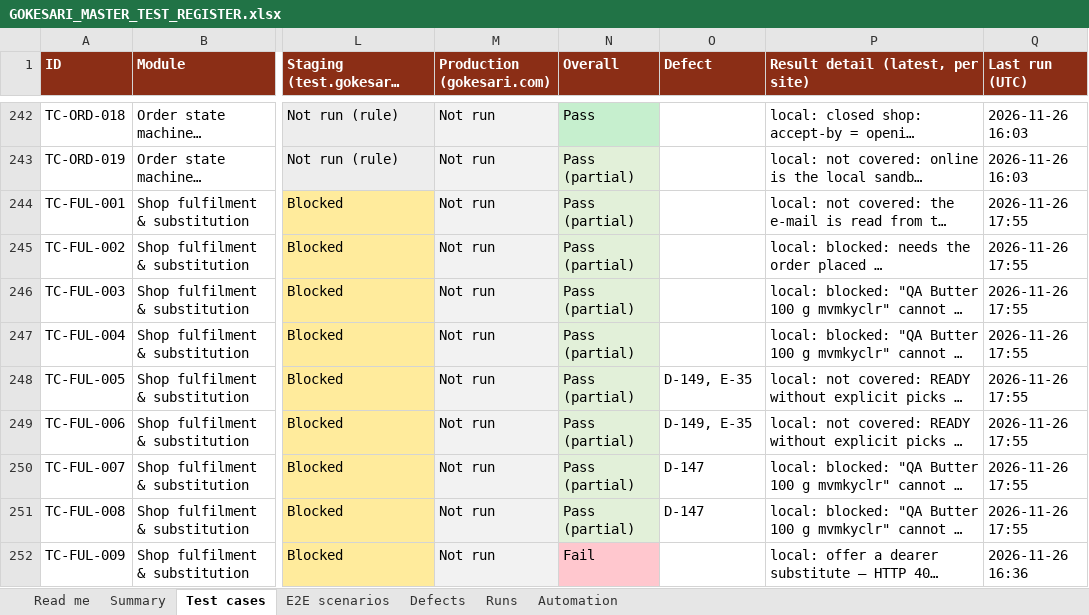
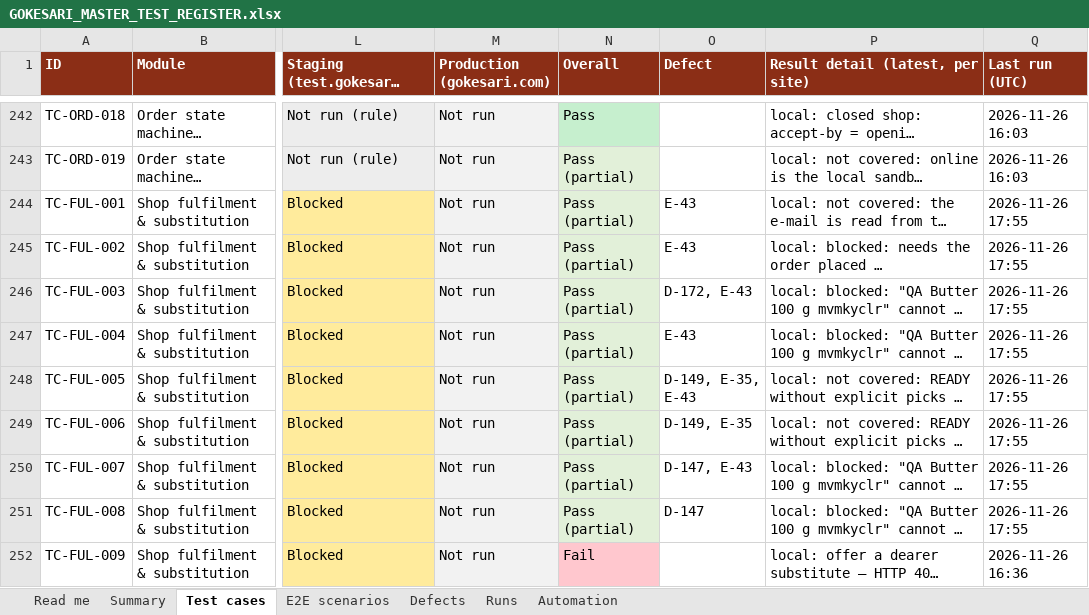
Before and after one commit to sanjaymorankar-debug/GoKesari, an Excel workbook: docs/testing/GOKESARI_MASTER_TEST_REGISTER.xlsx, sheet Test cases, drawn as a sheet; only a part is shown, gaps mark what is left out; long unchanged cells end in …; values as stored, in another font and other column widths than the file's, no borders; the diff covers the shown part only; the diff names each change by its address in the sheet, - before the commit and + after, or states it on an @@ line.

```diff
--- a/docs/testing/GOKESARI_MASTER_TEST_REGISTER.xlsx (sheet Test cases)
+++ b/docs/testing/GOKESARI_MASTER_TEST_REGISTER.xlsx (sheet Test cases)
-O244:O245 (Defect): (empty)
+O244:O245 (Defect): E-43
-O246 (Defect): (empty)
+O246 (Defect): D-172, E-43
-O247 (Defect): (empty)
+O247 (Defect): E-43
-O248 (Defect): D-149, E-35
+O248 (Defect): D-149, E-35, E-43
-O250 (Defect): D-147
+O250 (Defect): D-147, E-43
```
Also changed, not shown: 38 edited cells elsewhere in this sheet, sheet Defects, sheet Runs, sheet Read me, sheet Summary, sheet Automation, test-cases.xlsx, 2 other files.
